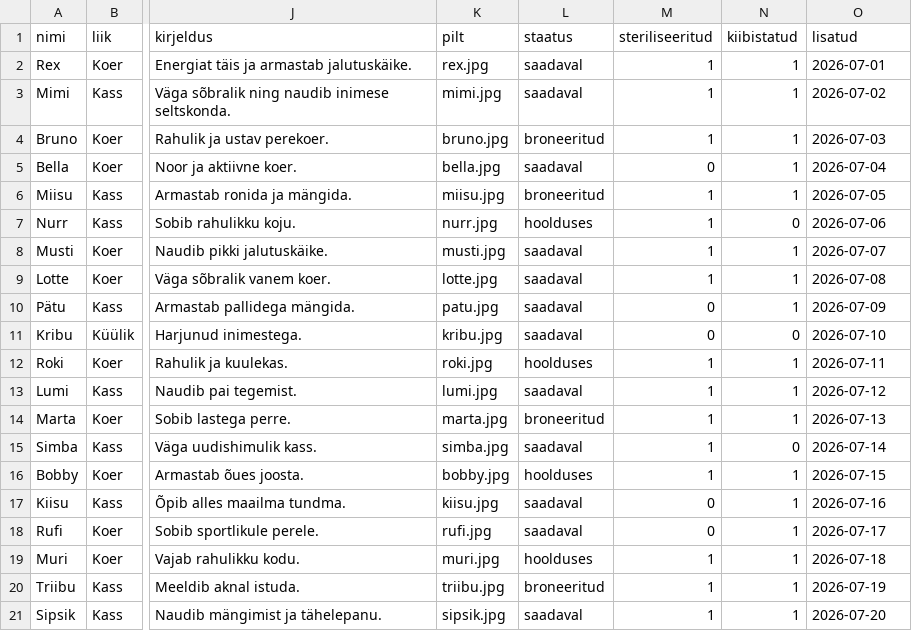
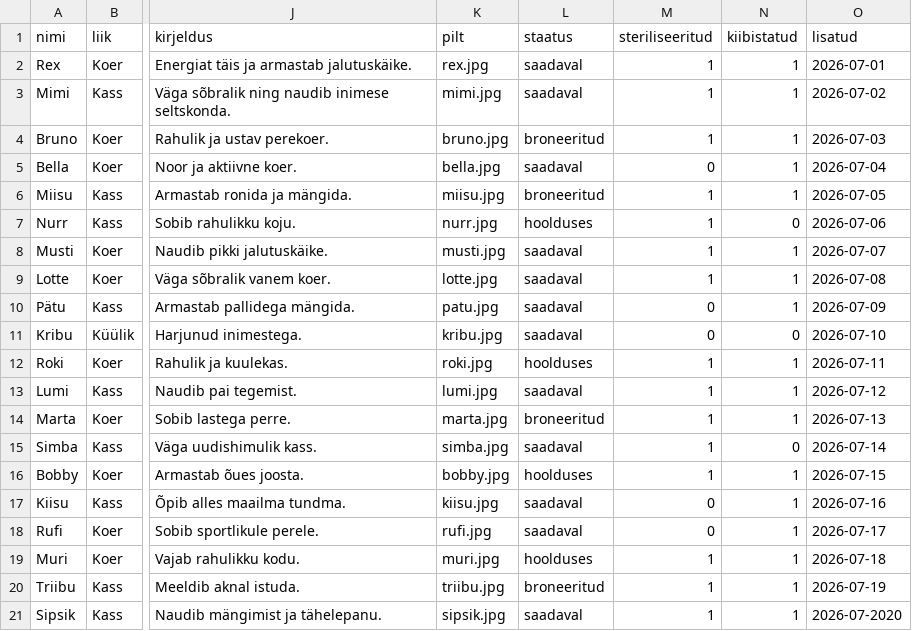
Before and after one commit to Raven-T-VIKK/raven-kapakodu, a CSV file: loomad.csv, drawn as a sheet; only a part is shown, gaps mark what is left out; the diff names each change by its address in the sheet, - before the commit and + after, or states it on an @@ line.

Commit message:
Ülesanne 03: SQL-päringud

```diff
--- a/loomad.csv
+++ b/loomad.csv
-O21 (lisatud): 2026-07-20
+O21 (lisatud): 2026-07-2020
```
